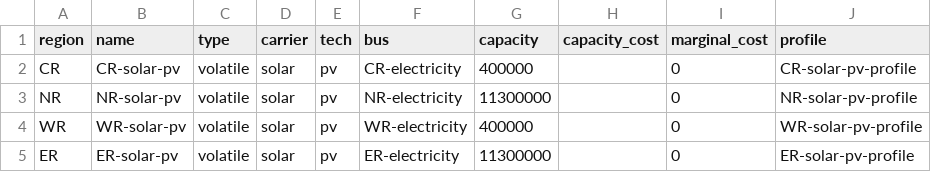
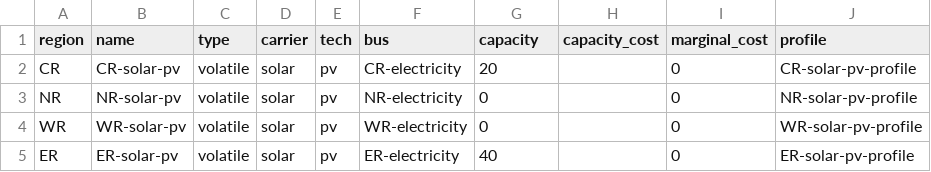
Before and after one commit to rl-institut/Uganda_oemof, a CSV file: examples/example_base/preprocessed/data/elements/solar-pv.csv, drawn as a sheet; only a part is shown; the diff names each change by its address in the sheet, - before the commit and + after, or states it on an @@ line.

```diff
--- a/examples/example_base/preprocessed/data/elements/solar-pv.csv
+++ b/examples/example_base/preprocessed/data/elements/solar-pv.csv
-G2 (capacity): 400000
+G2 (capacity): 20
-G3 (capacity): 11300000
+G3 (capacity): 0
-G4 (capacity): 400000
+G4 (capacity): 0
-G5 (capacity): 11300000
+G5 (capacity): 40
```
Also changed, not shown: examples/example_base/preprocessed/data/elements/ch4-gt.csv, 1 other file.
